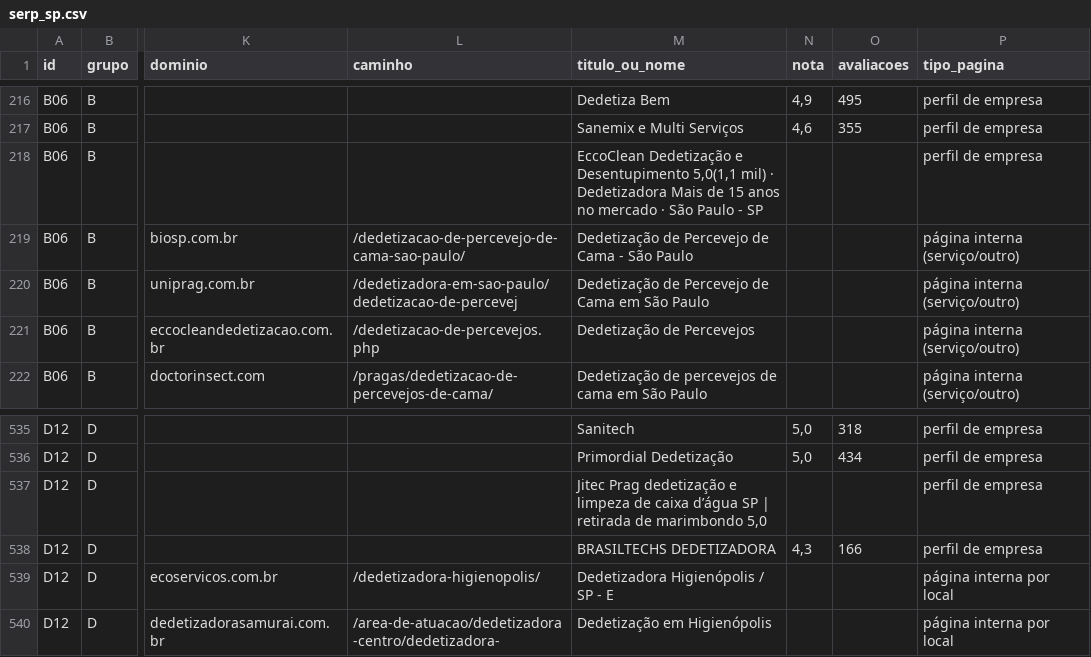
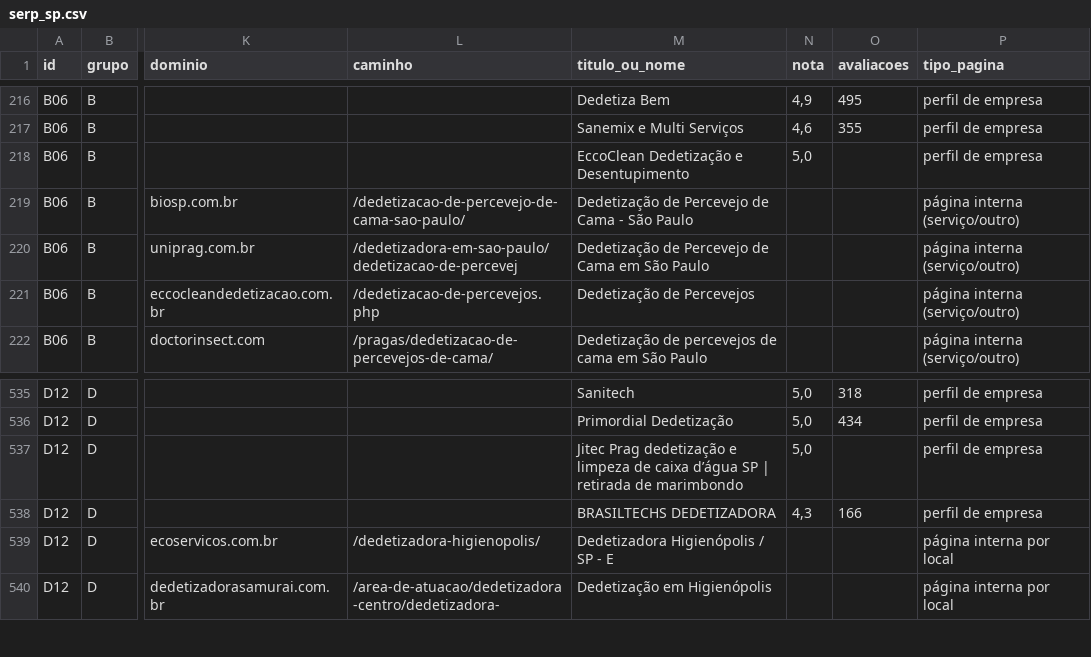
Before and after one commit to castelo1/SEO_Project, a CSV file: data/serp_sp.csv, drawn as a sheet; only a part is shown, gaps mark what is left out; the diff names each change by its address in the sheet, - before the commit and + after, or states it on an @@ line.

```diff
--- a/data/serp_sp.csv
+++ b/data/serp_sp.csv
-M218 (titulo_ou_nome): …e Desentupimento 5,0(1,1 mil) · Dedetizadora Mais de 15 anos no mercado · São Paulo - SP
+M218 (titulo_ou_nome): …e Desentupimento
-N218 (nota): (empty)
+N218 (nota): 5,0
-M537 (titulo_ou_nome): …de marimbondo 5,0
+M537 (titulo_ou_nome): …de marimbondo
-N537 (nota): (empty)
+N537 (nota): 5,0
```
Also changed, not shown: 7 other files.
